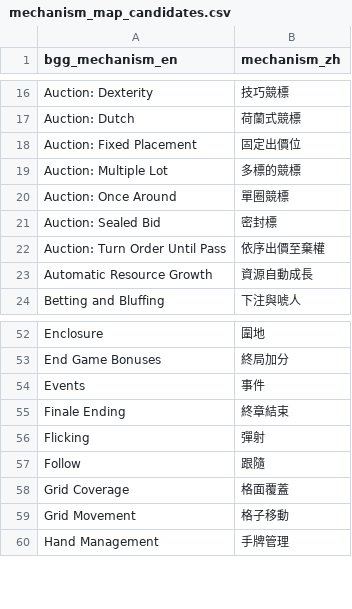
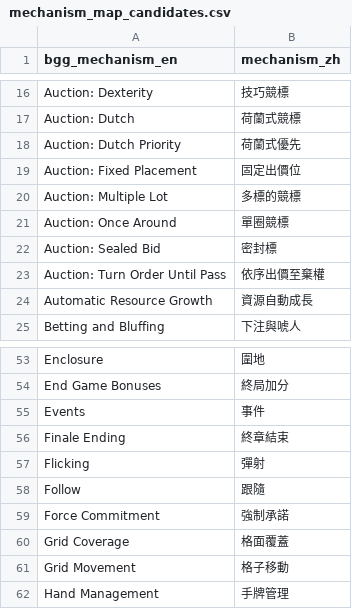
Before and after one commit to TELIFUJ/game-guide-site, a CSV file: data/mechanism_map_candidates.csv, drawn as a sheet; only a part is shown, gaps mark what is left out; the diff names each change by its address in the sheet, - before the commit and + after, or states it on an @@ line.

```diff
--- a/data/mechanism_map_candidates.csv
+++ b/data/mechanism_map_candidates.csv
+row 18: Auction: Dutch Priority | 荷蘭式優先
+row 59: Force Commitment | 強制承諾
```
Also changed, not shown: 13 other files.
